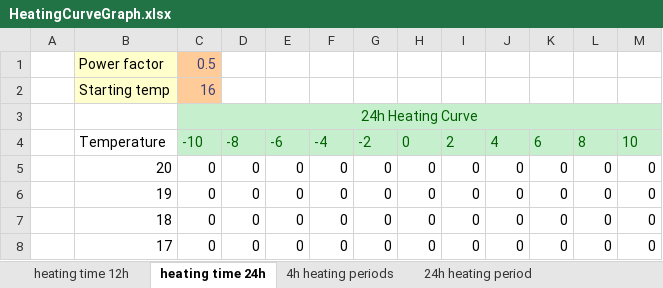
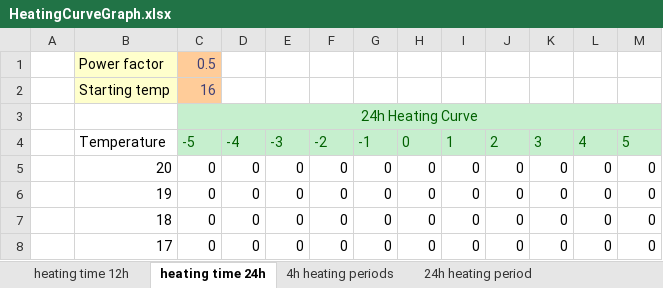
Before and after one commit to LeivoSepp/Smart-heating-management-with-Shelly, an Excel workbook: files/HeatingCurveGraph.xlsx, sheet heating time 24h, drawn as a sheet; only a part is shown; values as stored, in another font and other column widths than the file's, no borders; charts and pictures and table styles not drawn; the diff names each change by its address in the sheet, - before the commit and + after, or states it on an @@ line.

```diff
--- a/files/HeatingCurveGraph.xlsx (sheet heating time 24h)
+++ b/files/HeatingCurveGraph.xlsx (sheet heating time 24h)
-C4: -10
+C4: -5
-D4: -8
+D4: -4
-E4: -6
+E4: -3
-F4: -4
+F4: -2
-G4: -2
+G4: -1
-I4: 2
+I4: 1
-J4: 4
+J4: 2
-K4: 6
+K4: 3
-L4: 8
+L4: 4
-M4: 10
+M4: 5
```
Also changed, not shown: sheet heating time 12h, charts or pictures.
